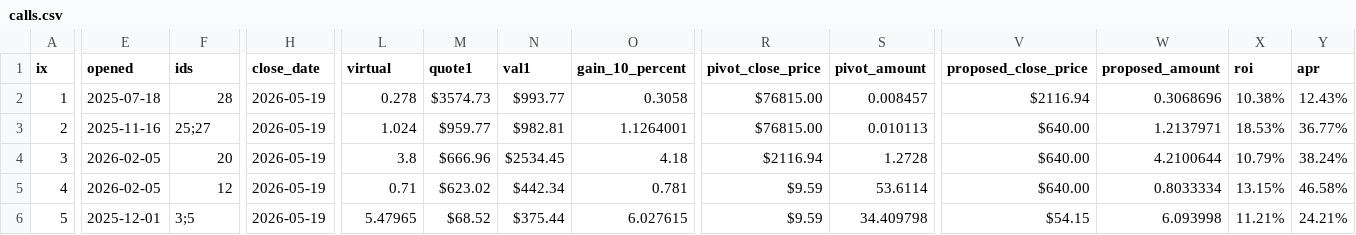
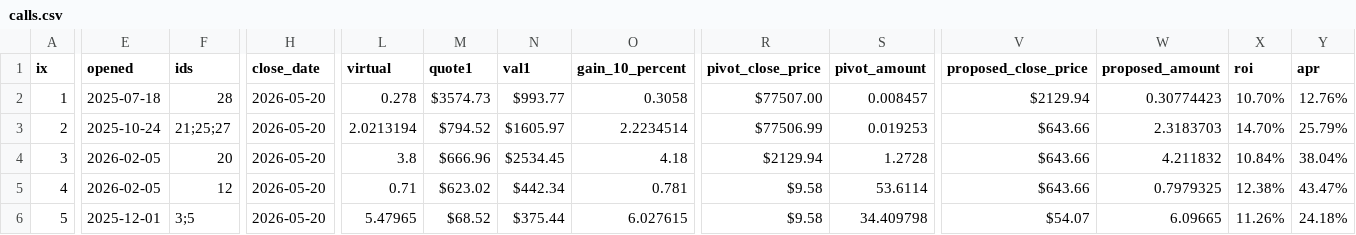
Before and after one commit to logicalgraphs/logicalgraphs.github.io, a CSV file: data/pivots/calls.csv, drawn as a sheet; only a part is shown, gaps mark what is left out; the diff covers the shown part only; the diff names each change by its address in the sheet, - before the commit and + after, or states it on an @@ line.

Commit message:
dusk --min 2026-05-20

```diff
--- a/data/pivots/calls.csv
+++ b/data/pivots/calls.csv
-H2:H6 (close_date): 2026-05-19
+H2:H6 (close_date): 2026-05-20
-R2 (pivot_close_price): $76815.00
+R2 (pivot_close_price): $77507.00
-V2 (proposed_close_price): $2116.94
+V2 (proposed_close_price): $2129.94
-W2 (proposed_amount): 0.3068696
+W2 (proposed_amount): 0.30774423
-X2 (roi): 10.38%
+X2 (roi): 10.70%
-Y2 (apr): 12.43%
+Y2 (apr): 12.76%
-E3 (opened): 2025-11-16
+E3 (opened): 2025-10-24
-F3 (ids): 25;27
+F3 (ids): 21;25;27
-L3 (virtual): 1.024
+L3 (virtual): 2.0213194
-M3 (quote1): $959.77
+M3 (quote1): $794.52
-N3 (val1): $982.81
+N3 (val1): $1605.97
-O3 (gain_10_percent): 1.1264001
+O3 (gain_10_percent): 2.2234514
-R3 (pivot_close_price): $76815.00
+R3 (pivot_close_price): $77506.99
-S3 (pivot_amount): 0.010113
+S3 (pivot_amount): 0.019253
-V3:V5 (proposed_close_price): $640.00
+V3:V5 (proposed_close_price): $643.66
-W3 (proposed_amount): 1.2137971
+W3 (proposed_amount): 2.3183703
-X3 (roi): 18.53%
+X3 (roi): 14.70%
-Y3 (apr): 36.77%
+Y3 (apr): 25.79%
-R4 (pivot_close_price): $2116.94
+R4 (pivot_close_price): $2129.94
-W4 (proposed_amount): 4.2100644
+W4 (proposed_amount): 4.211832
-X4 (roi): 10.79%
+X4 (roi): 10.84%
-Y4 (apr): 38.24%
+Y4 (apr): 38.04%
-R5:R6 (pivot_close_price): $9.59
+R5:R6 (pivot_close_price): $9.58
-W5 (proposed_amount): 0.8033334
+W5 (proposed_amount): 0.7979325
-X5 (roi): 13.15%
+X5 (roi): 12.38%
-Y5 (apr): 46.58%
+Y5 (apr): 43.47%
-V6 (proposed_close_price): $54.15
+V6 (proposed_close_price): $54.07
-W6 (proposed_amount): 6.093998
+W6 (proposed_amount): 6.09665
-X6 (roi): 11.21%
+X6 (roi): 11.26%
-Y6 (apr): 24.21%
+Y6 (apr): 24.18%
```
Also changed, not shown: 84 edited cells elsewhere in this file.
